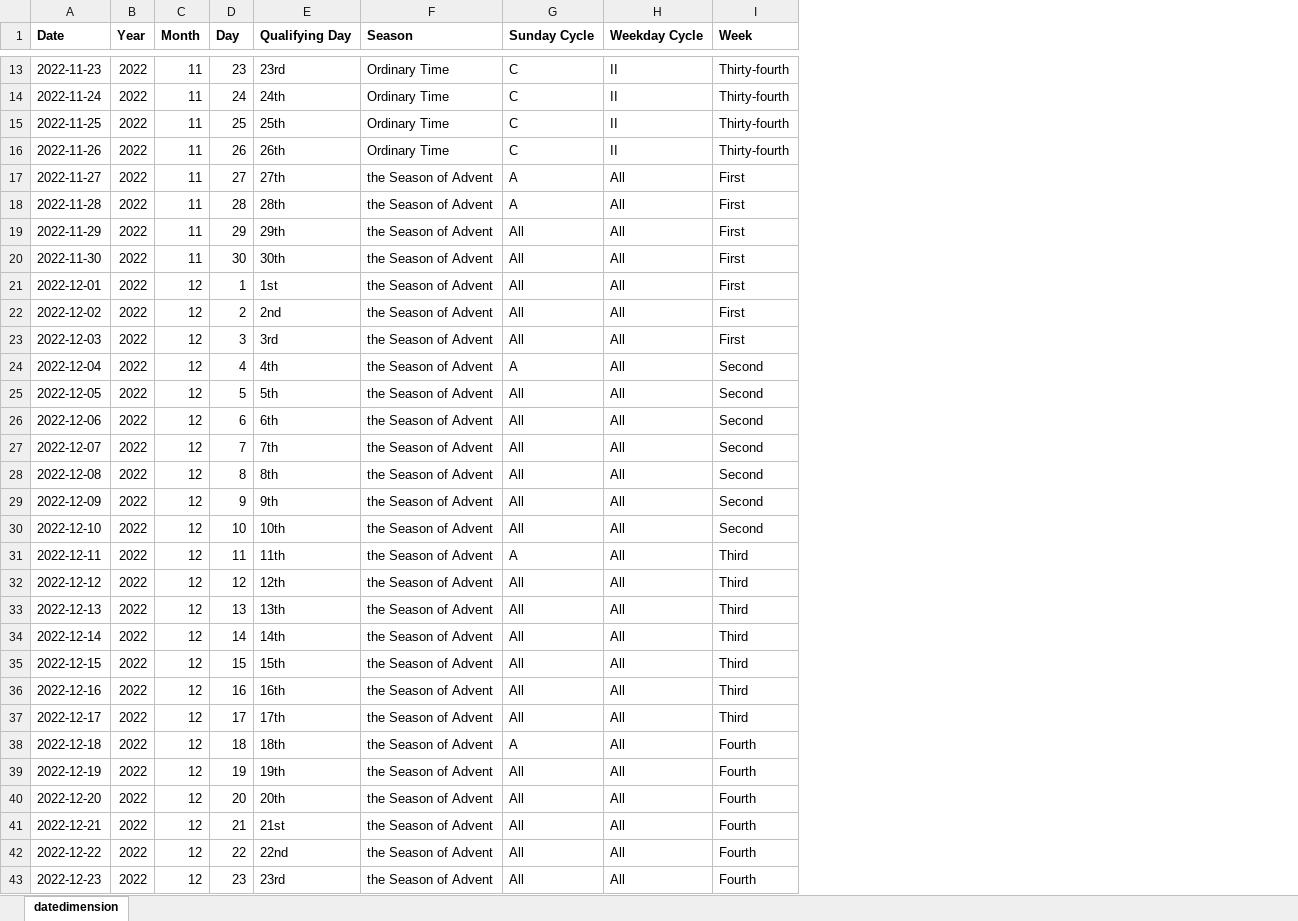
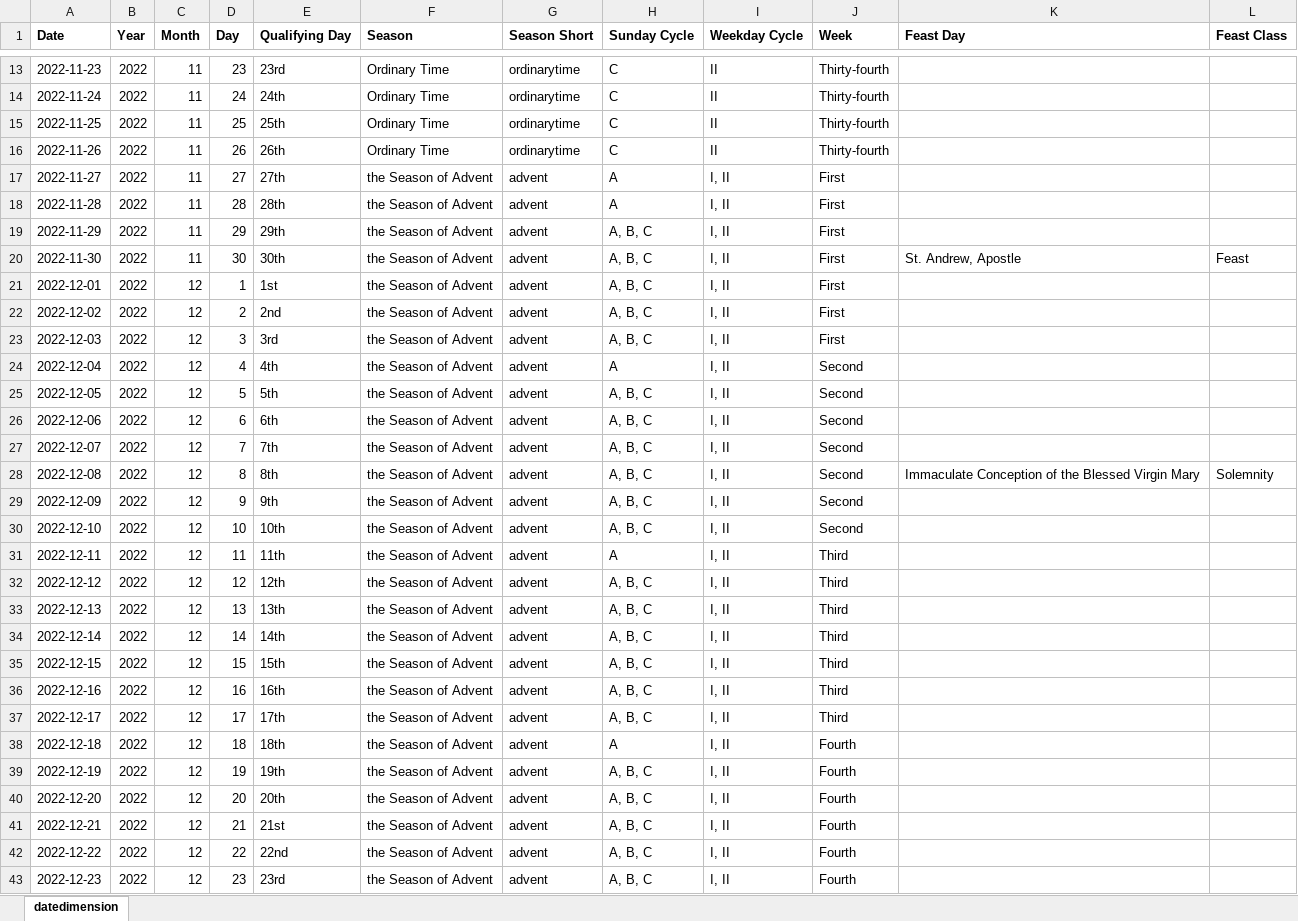
Before and after one commit to KevinSequeira/ave-christus-rex, an Excel workbook: static/documents/datedimension.xlsx, sheet datedimension, drawn as a sheet; only a part is shown, gaps mark what is left out; values as stored, in another font and other column widths than the file's, no borders; addresses are those after the commit; the diff covers the shown part only; the diff names each change by its address in the sheet, - before the commit and + after, or states it on an @@ line.

```diff
--- a/static/documents/datedimension.xlsx (sheet datedimension)
+++ b/static/documents/datedimension.xlsx (sheet datedimension)
+column G (Season Short), rows 13-43: ordinarytime | ordinarytime | ordinarytime | ordinarytime | advent | advent | advent | advent | advent | advent | advent | advent | advent | advent | advent | advent | advent | advent | advent | advent | advent | advent | advent | advent | advent | advent | advent | advent | advent | advent | advent
+column K (Feast Day), rows 20-28: St. Andrew, Apostle |  |  |  |  |  |  |  | Immaculate Conception of the Blessed Virgin Mary
+column L (Feast Class), rows 20-28: Feast |  |  |  |  |  |  |  | Solemnity
-I17:I43 (Weekday Cycle): All
+I17:I43 (Weekday Cycle): I, II
-H19:H23 (Sunday Cycle): All
+H19:H23 (Sunday Cycle): A, B, C
-H25:H30 (Sunday Cycle): All
+H25:H30 (Sunday Cycle): A, B, C
-H32:H37 (Sunday Cycle): All
+H32:H37 (Sunday Cycle): A, B, C
-H39:H43 (Sunday Cycle): All
+H39:H43 (Sunday Cycle): A, B, C
```
Also changed, not shown: 2 edited cells elsewhere in this sheet, 10 other files.
